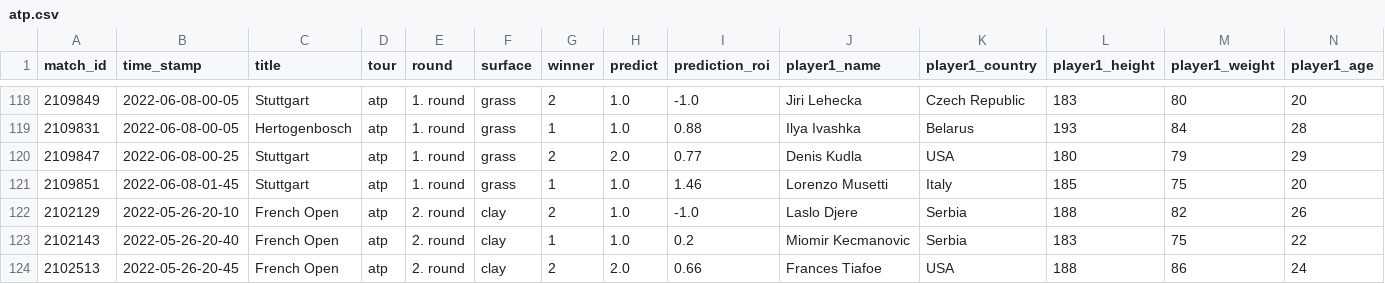
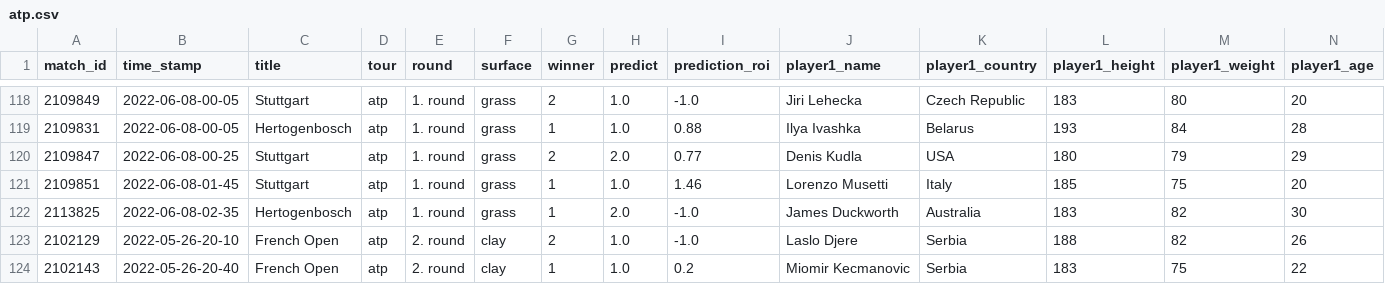
Before and after one commit to ebijun1007/tennis_major_tour_scraper, a CSV file: atp.csv, drawn as a sheet; only a part is shown, gaps mark what is left out; the shorter side is filled out with more unchanged rows; rows hold the shown columns only; the diff names each change by its address in the sheet, - before the commit and + after, or states it on an @@ line.

```diff
--- a/atp.csv
+++ b/atp.csv
+row 122: 2113825 | 2022-06-08-02-35 | Hertogenbosch | atp | 1. round | grass | 1 | 2.0 | -1.0 | James Duckworth | Australia | 183 | 82 | 30
```
Also changed, not shown: data/2022-06-07.csv, data/next_48_hours_match.csv, 3 other files.
